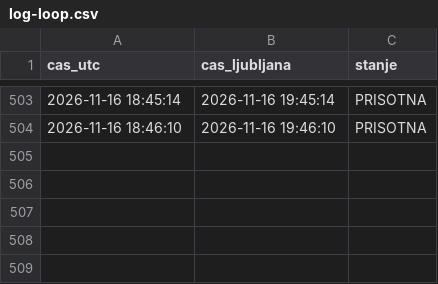
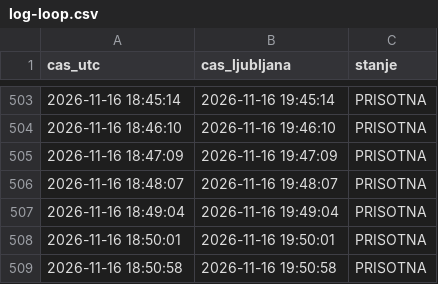
Before and after one commit to DzoniWajsmiler/kocka-monitor, a CSV file: log-loop.csv, drawn as a sheet; only a part is shown, gaps mark what is left out; the diff names each change by its address in the sheet, - before the commit and + after, or states it on an @@ line.

Commit message:
loop

```diff
--- a/log-loop.csv
+++ b/log-loop.csv
+row 505: 2026-11-16 18:47:09 | 2026-11-16 19:47:09 | PRISOTNA
+row 506: 2026-11-16 18:48:07 | 2026-11-16 19:48:07 | PRISOTNA
+row 507: 2026-11-16 18:49:04 | 2026-11-16 19:49:04 | PRISOTNA
+row 508: 2026-11-16 18:50:01 | 2026-11-16 19:50:01 | PRISOTNA
+row 509: 2026-11-16 18:50:58 | 2026-11-16 19:50:58 | PRISOTNA
```
